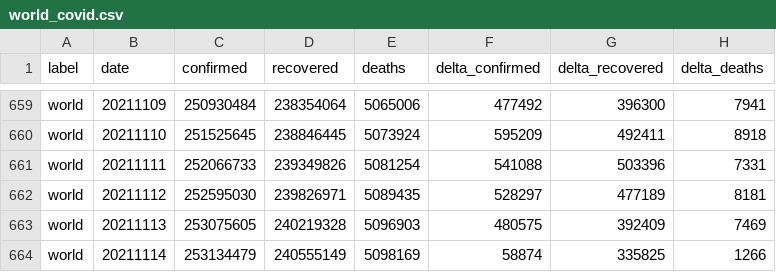
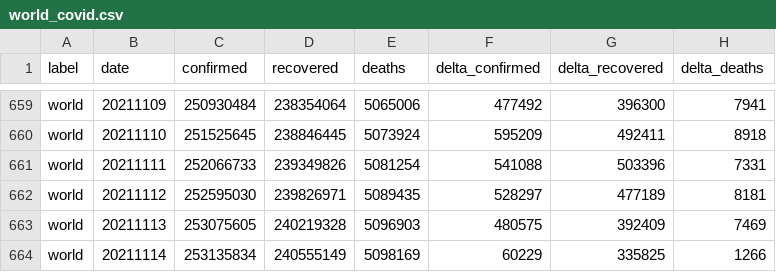
Before and after one commit to kirajano/corona-scrape-morgenpost, a CSV file: world_covid.csv, drawn as a sheet; only a part is shown, gaps mark what is left out.

```diff
--- a/world_covid.csv
+++ b/world_covid.csv
@@ -663,2 +663,2 @@ world,20211112,252595030,239826971,5089435,528297,477189,8181
 world,20211113,253075605,240219328,5096903,480575,392409,7469
-world,20211114,253134479,240555149,5098169,58874,335825,1266
+world,20211114,253135834,240555149,5098169,60229,335825,1266
```
